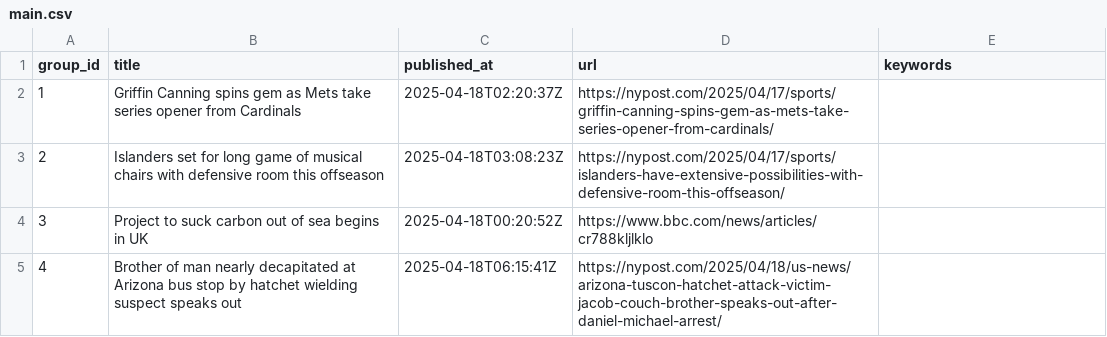
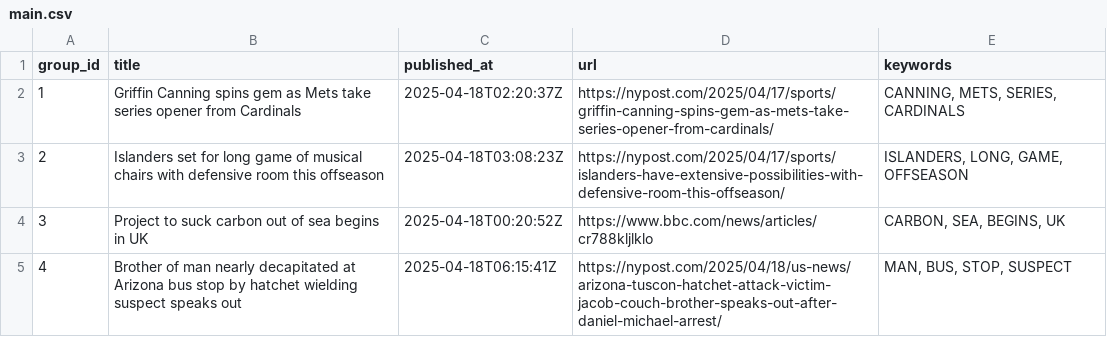
Before and after one commit to lileungws/whatsnews01, a CSV file: web/data/main.csv, drawn as a sheet.

Commit message:
Update keywords main.csv

```diff
--- a/web/data/main.csv
+++ b/web/data/main.csv
@@ -1,5 +1,5 @@
 group_id,title,published_at,url,keywords
-1,Griffin Canning spins gem as Mets take series opener from Cardinals,2025-04-18T02:20:37Z,https://nypost.com/2025/04/17/sports/griffin-canning-spins-gem-as-mets-take-series-opener-from-cardinals/,
-2,Islanders set for long game of musical chairs with defensive room this offseason,2025-04-18T03:08:23Z,https://nypost.com/2025/04/17/sports/islanders-have-extensive-possibilities-with-defensive-room-this-offseason/,
-3,Project to suck carbon out of sea begins in UK,2025-04-18T00:20:52Z,https://www.bbc.com/news/articles/cr788kljlklo,
-4,Brother of man nearly decapitated at Arizona bus stop by hatchet wielding suspect speaks out,2025-04-18T06:15:41Z,https://nypost.com/2025/04/18/us-news/arizona-tuscon-hatchet-attack-victim-jacob-couch-brother-speaks-out-after-daniel-michael-arrest/,
+1,Griffin Canning spins gem as Mets take series opener from Cardinals,2025-04-18T02:20:37Z,https://nypost.com/2025/04/17/sports/griffin-canning-spins-gem-as-mets-take-series-opener-from-cardinals/,"CANNING, METS, SERIES, CARDINALS"
+2,Islanders set for long game of musical chairs with defensive room this offseason,2025-04-18T03:08:23Z,https://nypost.com/2025/04/17/sports/islanders-have-extensive-possibilities-with-defensive-room-this-offseason/,"ISLANDERS, LONG, GAME, OFFSEASON"
+3,Project to suck carbon out of sea begins in UK,2025-04-18T00:20:52Z,https://www.bbc.com/news/articles/cr788kljlklo,"CARBON, SEA, BEGINS, UK"
+4,Brother of man nearly decapitated at Arizona bus stop by hatchet wielding suspect speaks out,2025-04-18T06:15:41Z,https://nypost.com/2025/04/18/us-news/arizona-tuscon-hatchet-attack-victim-jacob-couch-brother-speaks-out-after-daniel-michael-arrest/,"MAN, BUS, STOP, SUSPECT"
```
Also changed, not shown: history/history.csv.
